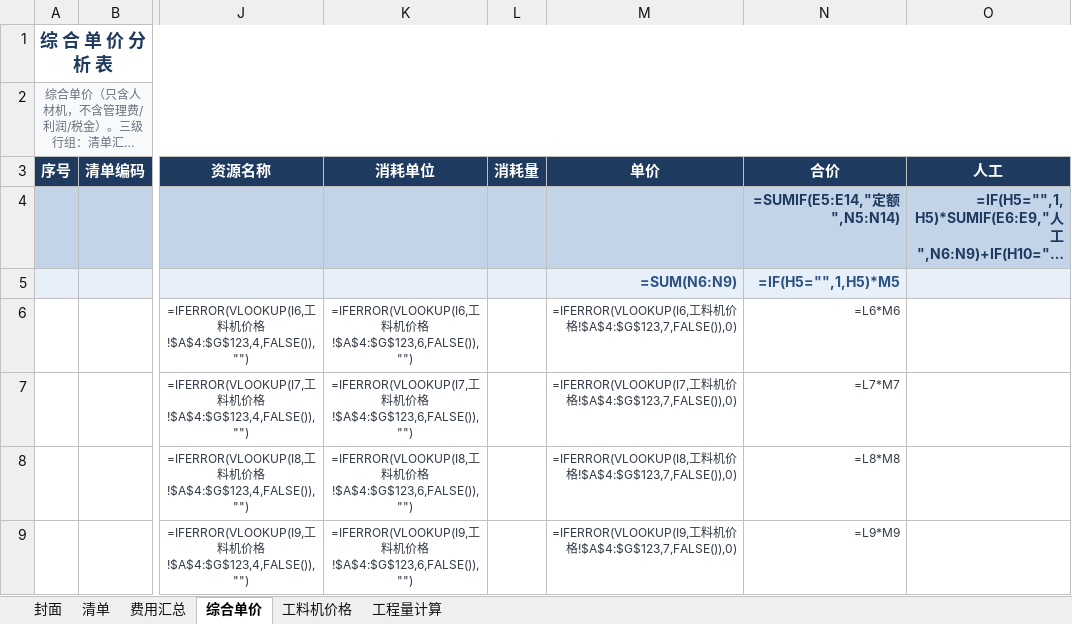
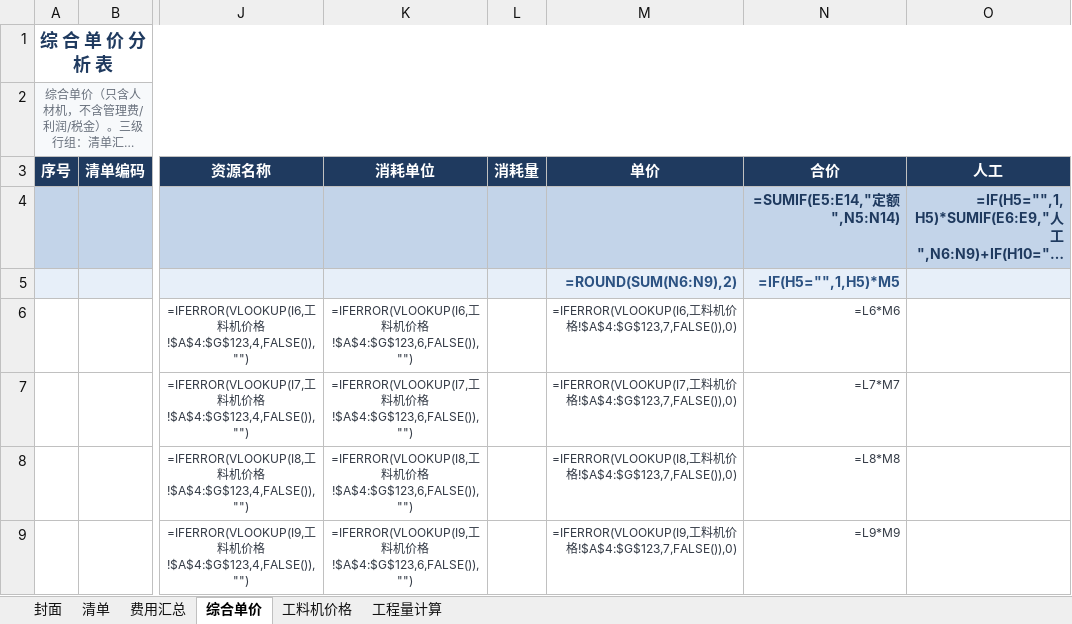
Before and after one commit to wubitianxuan55-cell/wubigork, an Excel workbook: internal/gaea/skill/assets/cost-estimate-sample.xlsx, sheet 综合单价, drawn as a sheet; only a part is shown, gaps mark what is left out; long unchanged cells end in …; values as stored, in another font and other column widths than the file's, no borders; formulas are shown in place of their values; the diff covers the shown part only; the diff names each change by its address in the sheet, - before the commit and + after, or states it on an @@ line.

Commit message:
chore(skill): 内置测算样表换版——两层 ROUND 预置
用户用 gaea 改版（fa584a4b）：清单 H 列 30 处 =ROUND(综合单价!S#,2)、定额行 M 列 60 处 =ROUND(SUM(N#:N#),2)；逐格比对值与样式零差异，真实 LibreOffice 重算 1298 公式零错误。样表修改一律经 gaea，不再手搓（feedback-no-handmade-spreadsheets-use-gaea）。

```diff
--- a/internal/gaea/skill/assets/cost-estimate-sample.xlsx (sheet 综合单价)
+++ b/internal/gaea/skill/assets/cost-estimate-sample.xlsx (sheet 综合单价)
-M5 (单价): =SUM(N6:N9)
+M5 (单价): =ROUND(SUM(N6:N9),2)
```
Also changed, not shown: 59 edited cells elsewhere in this sheet, sheet 清单.
